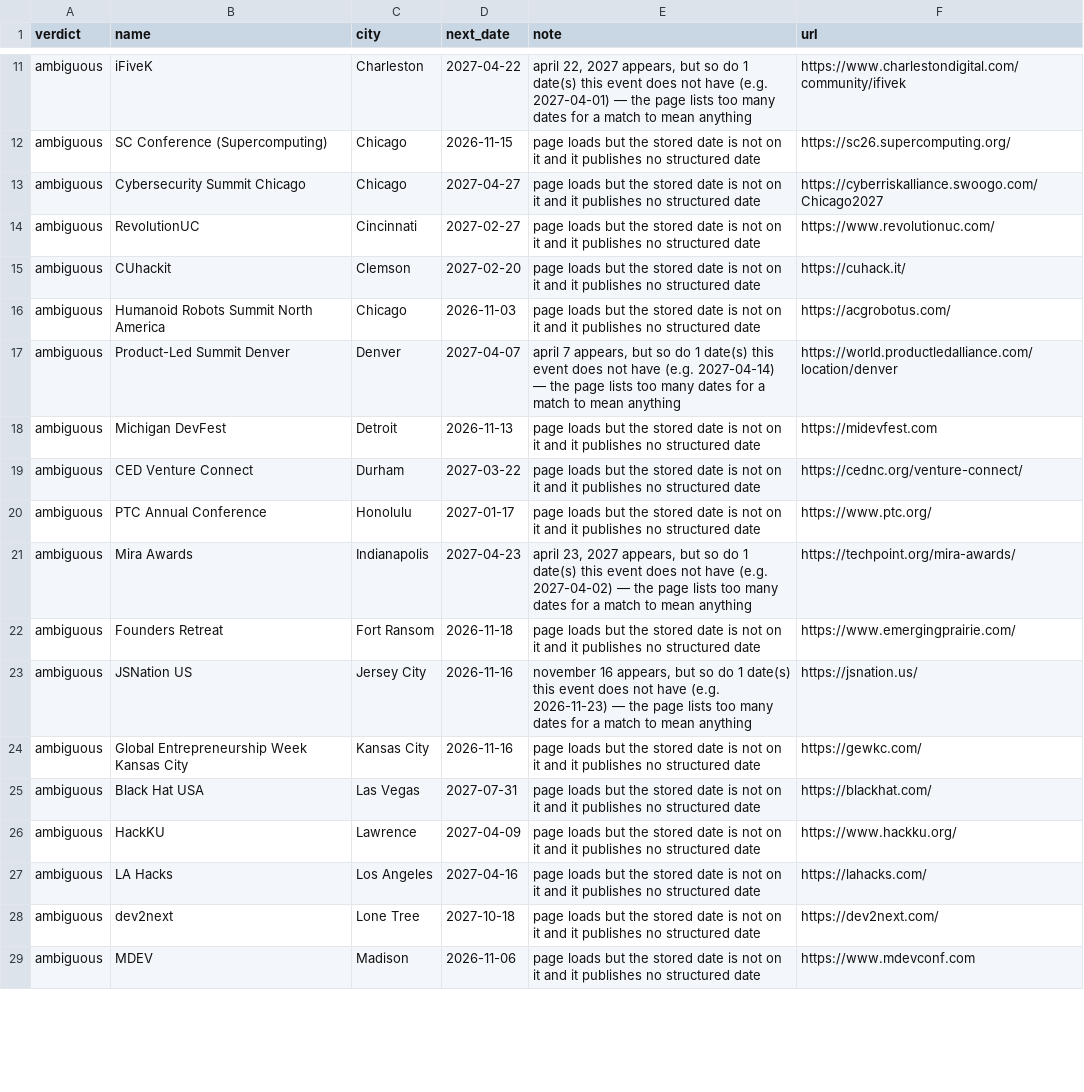
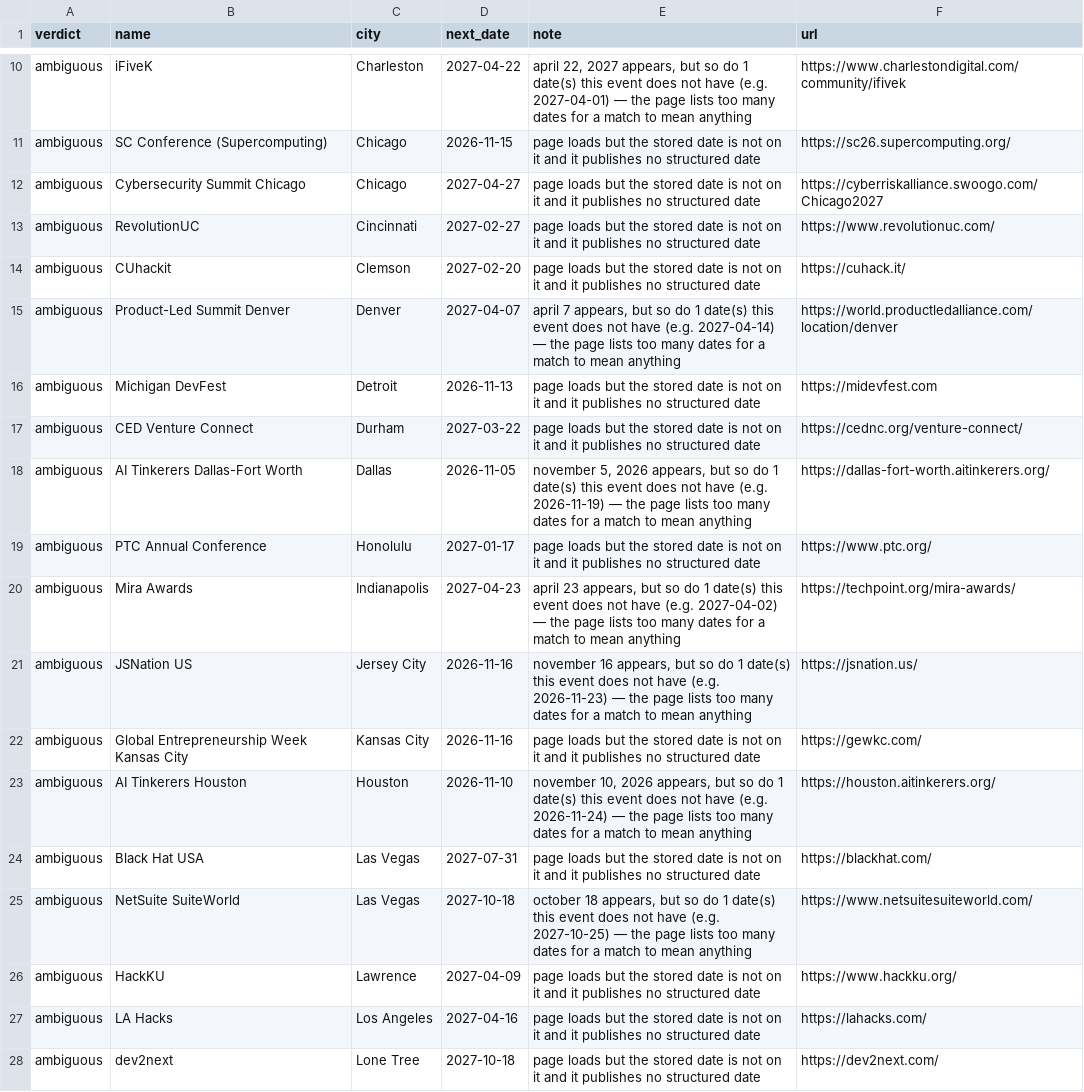
Before and after one commit to Burhan3737/connectWithTechies, a TSV file: data/review/NEEDS-AGENT.tsv, drawn as a sheet; only a part is shown, gaps mark what is left out; the shorter side is filled out with more unchanged rows; the diff covers the shown part only.

Commit message:
Refresh the event data (nov05): 46 curated events added, patch order and retirement fixes
Two iterations; the final audit has no blocking findings. Curators re-checked
60 queued events (42 confirmed, 9 corrected, 9 blocked) and found 47 new
events across 10 cities and last year's returning editions (BostonHacks
replaced its MLH feed row, so 46 net). Six organisers followed; the dead
Startup Sioux Falls iCal feed and a 410 Eventbrite organiser retired.

apply-patches replayed patch files in name order, so oct* ran after nov*
and an October update overwrote the newer November fix (it would have put
dead Sioux Falls URLs back). Patch files now replay oldest pass first, by
their month/day prefix.

Retiring an organiser also turned events away by name, so retiring one
named "Organizer" (Eventbrite's placeholder) dropped 37 events from 36
unrelated organisers. A retired name is now matched only when no followed
organiser shares it; the dropped events are restored.

Deferred: audit 2026-11-05-i2-W1, live events dropped when they leave a
Luma city listing.

```diff
--- a/data/review/NEEDS-AGENT.tsv
+++ b/data/review/NEEDS-AGENT.tsv
@@ -15,3 +14,2 @@ ambiguous	RevolutionUC	Cincinnati	2027-02-27	page loads but the stored date is n
 ambiguous	CUhackit	Clemson	2027-02-20	page loads but the stored date is not on it and it publishes no structured date	https://cuhack.it/
-ambiguous	Humanoid Robots Summit North America	Chicago	2026-11-03	page loads but the stored date is not on it and it publishes no structured date	https://acgrobotus.com/
 ambiguous	Product-Led Summit Denver	Denver	2027-04-07	"april 7" appears, but so do 1 date(s) this event does not have (e.g. 2027-04-14) — the page lists too many dates for a match to mean anything	https://world.productledalliance.com/location/denver
@@ -19,8 +17,10 @@ ambiguous	Michigan DevFest	Detroit	2026-11-13	page loads but the stored date is
 ambiguous	CED Venture Connect	Durham	2027-03-22	page loads but the stored date is not on it and it publishes no structured date	https://cednc.org/venture-connect/
+ambiguous	AI Tinkerers Dallas-Fort Worth	Dallas	2026-11-05	"november 5, 2026" appears, but so do 1 date(s) this event does not have (e.g. 2026-11-19) — the page lists too many dates for a match to mean anything	https://dallas-fort-worth.aitinkerers.org/
 ambiguous	PTC Annual Conference	Honolulu	2027-01-17	page loads but the stored date is not on it and it publishes no structured date	https://www.ptc.org/
-ambiguous	Mira Awards	Indianapolis	2027-04-23	"april 23, 2027" appears, but so do 1 date(s) this event does not have (e.g. 2027-04-02) — the page lists too many dates for a match to mean anything	https://techpoint.org/mira-awards/
-ambiguous	Founders Retreat	Fort Ransom	2026-11-18	page loads but the stored date is not on it and it publishes no structured date	https://www.emergingprairie.com/
+ambiguous	Mira Awards	Indianapolis	2027-04-23	"april 23" appears, but so do 1 date(s) this event does not have (e.g. 2027-04-02) — the page lists too many dates for a match to mean anything	https://techpoint.org/mira-awards/
 ambiguous	JSNation US	Jersey City	2026-11-16	"november 16" appears, but so do 1 date(s) this event does not have (e.g. 2026-11-23) — the page lists too many dates for a match to mean anything	https://jsnation.us/
 ambiguous	Global Entrepreneurship Week Kansas City	Kansas City	2026-11-16	page loads but the stored date is not on it and it publishes no structured date	https://gewkc.com/
+ambiguous	AI Tinkerers Houston	Houston	2026-11-10	"november 10, 2026" appears, but so do 1 date(s) this event does not have (e.g. 2026-11-24) — the page lists too many dates for a match to mean anything	https://houston.aitinkerers.org/
 ambiguous	Black Hat USA	Las Vegas	2027-07-31	page loads but the stored date is not on it and it publishes no structured date	https://blackhat.com/
+ambiguous	NetSuite SuiteWorld	Las Vegas	2027-10-18	"october 18" appears, but so do 1 date(s) this event does not have (e.g. 2027-10-25) — the page lists too many dates for a match to mean anything	https://www.netsuitesuiteworld.com/
 ambiguous	HackKU	Lawrence	2027-04-09	page loads but the stored date is not on it and it publishes no structured date	https://www.hackku.org/
```
Also changed, not shown: 4 added rows, 4 removed rows and 8 moved rows elsewhere in this file, 46 other files.
